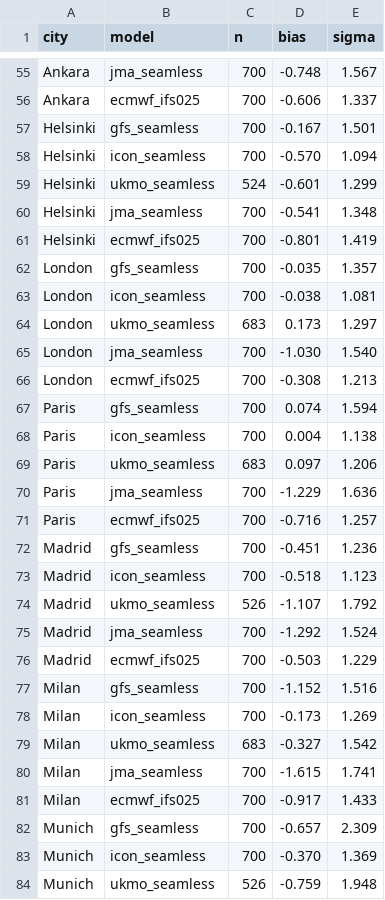
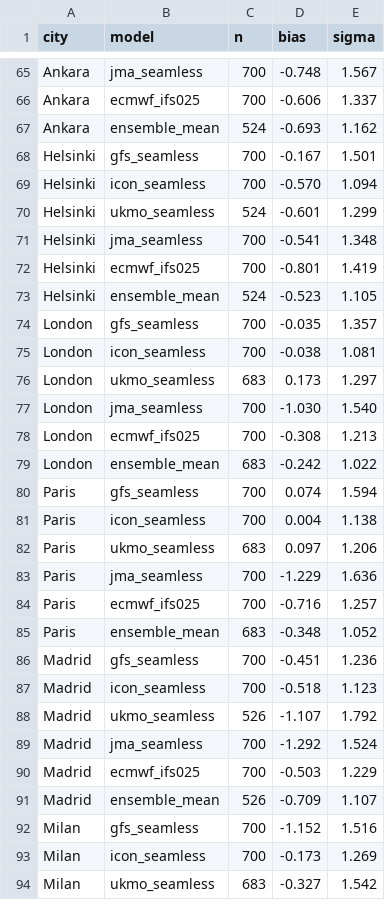
Before and after one commit to defcon3/boersenbot, a CSV file: preregs/weather_source_calib_2026_07_06.csv, drawn as a sheet; only a part is shown, gaps mark what is left out; the shorter side is filled out with more unchanged rows; the diff covers the shown part only.

```diff
--- a/preregs/weather_source_calib_2026_07_06.csv
+++ b/preregs/weather_source_calib_2026_07_06.csv
@@ -56,2 +66,3 @@ Ankara,jma_seamless,700,-0.748,1.567
 Ankara,ecmwf_ifs025,700,-0.606,1.337
+Ankara,ensemble_mean,524,-0.693,1.162
 Helsinki,gfs_seamless,700,-0.167,1.501
@@ -61,2 +72,3 @@ Helsinki,jma_seamless,700,-0.541,1.348
 Helsinki,ecmwf_ifs025,700,-0.801,1.419
+Helsinki,ensemble_mean,524,-0.523,1.105
 London,gfs_seamless,700,-0.035,1.357
@@ -66,2 +78,3 @@ London,jma_seamless,700,-1.030,1.540
 London,ecmwf_ifs025,700,-0.308,1.213
+London,ensemble_mean,683,-0.242,1.022
 Paris,gfs_seamless,700,0.074,1.594
@@ -71,2 +84,3 @@ Paris,jma_seamless,700,-1.229,1.636
 Paris,ecmwf_ifs025,700,-0.716,1.257
+Paris,ensemble_mean,683,-0.348,1.052
 Madrid,gfs_seamless,700,-0.451,1.236
@@ -76,2 +90,3 @@ Madrid,jma_seamless,700,-1.292,1.524
 Madrid,ecmwf_ifs025,700,-0.503,1.229
+Madrid,ensemble_mean,526,-0.709,1.107
 Milan,gfs_seamless,700,-1.152,1.516
```
Also changed, not shown: 17 added rows elsewhere in this file, 2 other files.
